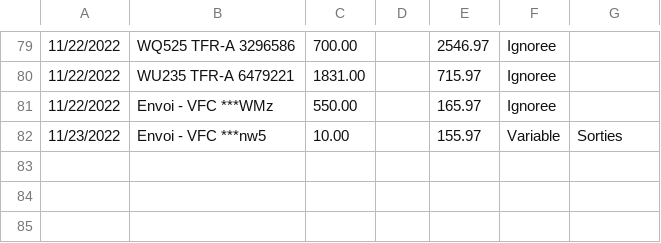
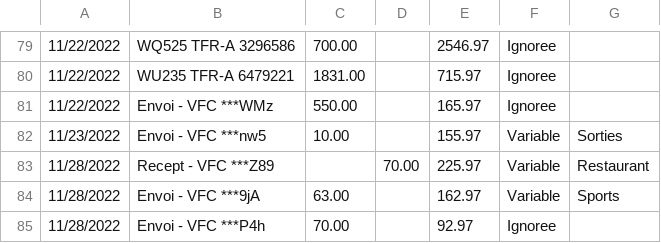
Before and after one commit to bercy46/TabulaPreProcessor, a CSV file: src/main/resources/accountactivity6478799.csv, drawn as a sheet; only a part is shown, gaps mark what is left out; the diff names each change by its address in the sheet, - before the commit and + after, or states it on an @@ line.

```diff
--- a/src/main/resources/accountactivity6478799.csv
+++ b/src/main/resources/accountactivity6478799.csv
+row 83: 11/28/2022 | Recept - VFC ***Z89 |  | 70.00 | 225.97 | Variable | Restaurant
+row 84: 11/28/2022 | Envoi - VFC ***9jA | 63.00 |  | 162.97 | Variable | Sports
+row 85: 11/28/2022 | Envoi - VFC ***P4h | 70.00 |  | 92.97 | Ignoree
```
Also changed, not shown: src/main/resources/accountactivity6479221.csv, 4 other files.
